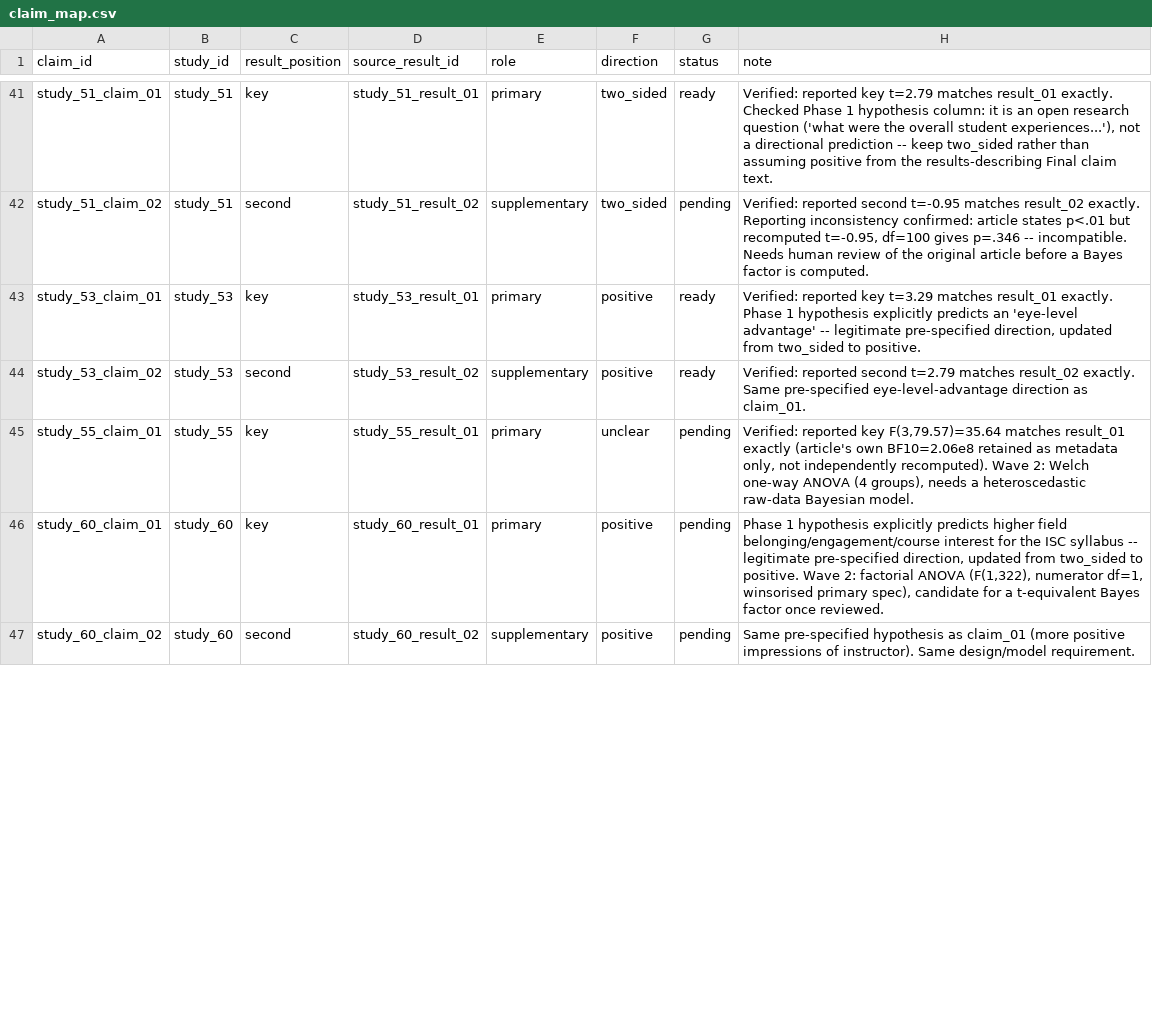
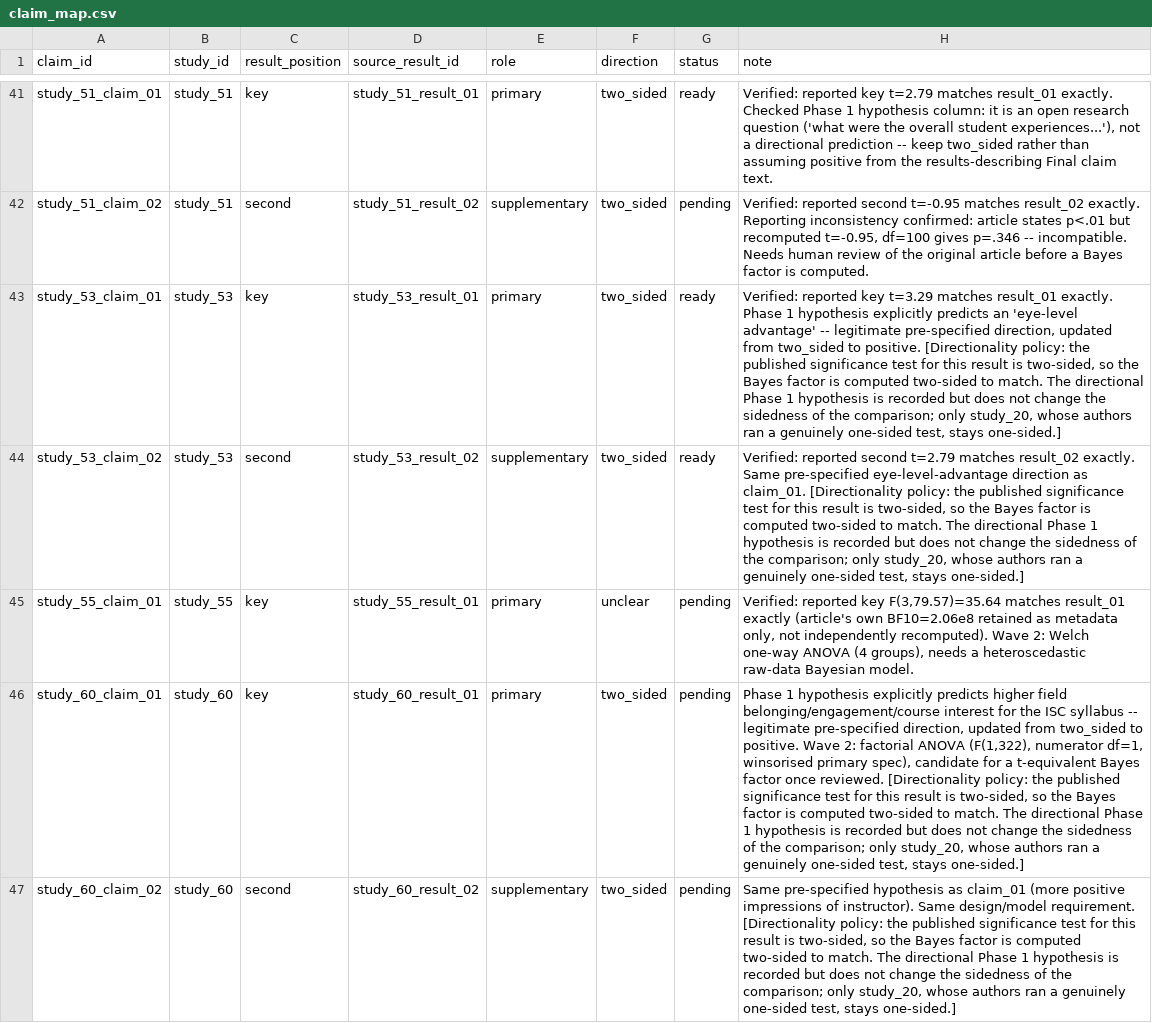
Before and after one commit to carmojudicemota/bayesian-reanalysis-v1, a CSV file: config/claim_map.csv, drawn as a sheet; only a part is shown, gaps mark what is left out; the diff covers the shown part only; the diff names each change by its address in the sheet, - before the commit and + after, or states it on an @@ line.

```diff
--- a/config/claim_map.csv
+++ b/config/claim_map.csv
-F43:F44 (direction): positive
+F43:F44 (direction): two_sided
-H43 (note): …to positive.
+H43 (note): …to positive. [Directionality policy: the published significance test for this result is two-sided, so the Bayes factor is computed two-sided to match. The directional Phase 1 hypothesis is recorded but does not change the sidedness of the comparison; only study_20, whose authors ran a genuinely one-sided test, stays one-sided.]
-H44 (note): …as claim_01.
+H44 (note): …as claim_01. [Directionality policy: the published significance test for this result is two-sided, so the Bayes factor is computed two-sided to match. The directional Phase 1 hypothesis is recorded but does not change the sidedness of the comparison; only study_20, whose authors ran a genuinely one-sided test, stays one-sided.]
-F46:F47 (direction): positive
+F46:F47 (direction): two_sided
-H46 (note): …once reviewed.
+H46 (note): …once reviewed. [Directionality policy: the published significance test for this result is two-sided, so the Bayes factor is computed two-sided to match. The directional Phase 1 hypothesis is recorded but does not change the sidedness of the comparison; only study_20, whose authors ran a genuinely one-sided test, stays one-sided.]
-H47 (note): …design/model requirement.
+H47 (note): …design/model requirement. [Directionality policy: the published significance test for this result is two-sided, so the Bayes factor is computed two-sided to match. The directional Phase 1 hypothesis is recorded but does not change the sidedness of the comparison; only study_20, whose authors ran a genuinely one-sided test, stays one-sided.]
```
Also changed, not shown: 4 removed rows and 12 edited cells elsewhere in this file, data/derived/claims.csv, outputs/reproduced/study_29_recomputed.csv, 28 other files.
